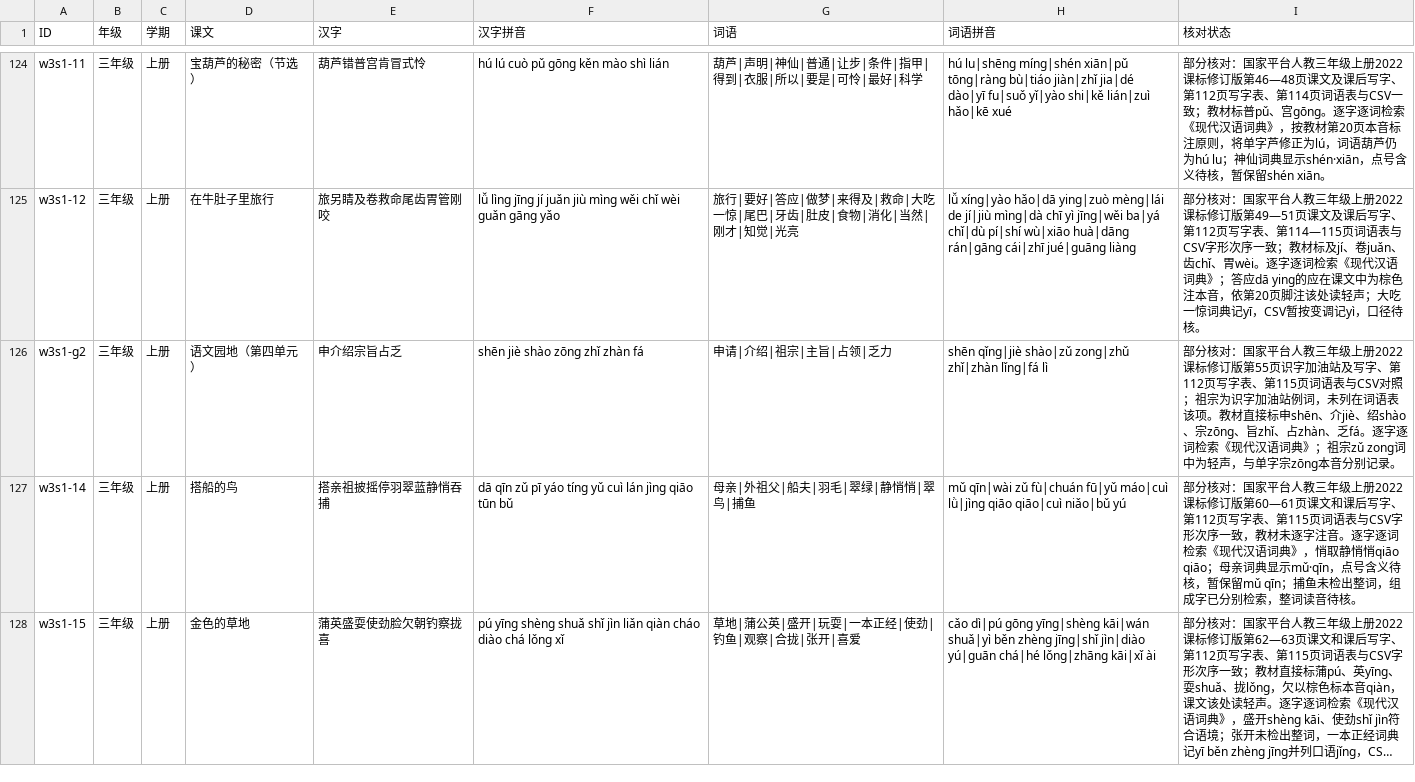
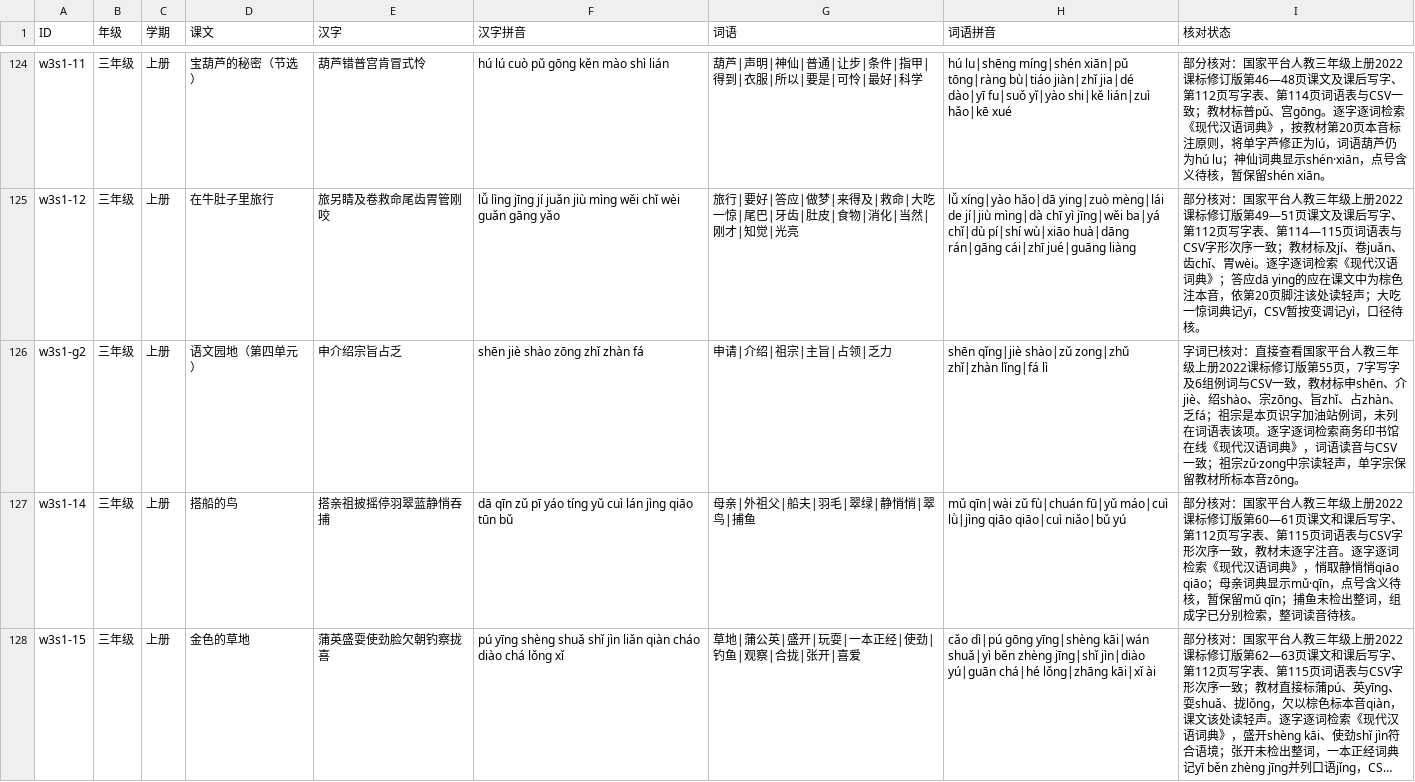
Before and after one commit to meta-learning-lab/rijiyuelei, a CSV file: dist/words.csv, drawn as a sheet; only a part is shown, gaps mark what is left out; long unchanged cells end in …; the diff covers the shown part only.

Commit message:
核对司马光与语文园地字词

```diff
--- a/dist/words.csv
+++ b/dist/words.csv
@@ -125,3 +125,3 @@ w3s1-11,三年级,上册,宝葫芦的秘密（节选）,葫芦错普宫肯冒式
 w3s1-12,三年级,上册,在牛肚子里旅行,旅另睛及卷救命尾齿胃管刚咬,lǚ lìng jīng jí juǎn jiù mìng wěi chǐ wèi guǎn gāng yǎo,旅行|要好|答应|做梦|来得及|救命|大吃一惊|尾巴|牙齿|肚皮|食物|消化|当然|刚才|知觉|光亮,lǚ xíng|yào hǎo|dā ying|zuò mèng|lái de jí|jiù mìng|dà chī yì jīng|wěi ba|yá chǐ|dù pí|shí wù|xiāo huà|dāng rán|gāng cái|zhī jué|guāng liàng,部分核对：国家平台人教三年级上册2022课标修订版第49—51页课文及课后写字、第112页写字表、第114—115页词语表与CSV字形次序一致；教材标及jí、卷juǎn、齿chǐ、胃wèi。逐字逐词检索《现代汉语词典》；答应dā ying的应在课文中为棕色注本音，依第20页脚注该处读轻声；大吃一惊词典记yī，CSV暂按变调记yì，口径待核。
-w3s1-g2,三年级,上册,语文园地（第四单元）,申介绍宗旨占乏,shēn jiè shào zōng zhǐ zhàn fá,申请|介绍|祖宗|主旨|占领|乏力,shēn qǐng|jiè shào|zǔ zong|zhǔ zhǐ|zhàn lǐng|fá lì,部分核对：国家平台人教三年级上册2022课标修订版第55页识字加油站及写字、第112页写字表、第115页词语表与CSV对照；祖宗为识字加油站例词，未列在词语表该项。教材直接标申shēn、介jiè、绍shào、宗zōng、旨zhǐ、占zhàn、乏fá。逐字逐词检索《现代汉语词典》；祖宗zǔ zong词中为轻声，与单字宗zōng本音分别记录。
+w3s1-g2,三年级,上册,语文园地（第四单元）,申介绍宗旨占乏,shēn jiè shào zōng zhǐ zhàn fá,申请|介绍|祖宗|主旨|占领|乏力,shēn qǐng|jiè shào|zǔ zong|zhǔ zhǐ|zhàn lǐng|fá lì,字词已核对：直接查看国家平台人教三年级上册2022课标修订版第55页，7字写字及6组例词与CSV一致，教材标申shēn、介jiè、绍shào、宗zōng、旨zhǐ、占zhàn、乏fá；祖宗是本页识字加油站例词，未列在词语表该项。逐字逐词检索商务印书馆在线《现代汉语词典》，词语读音与CSV一致；祖宗zǔ·zong中宗读轻声，单字宗保留教材所标本音zōng。
 w3s1-14,三年级,上册,搭船的鸟,搭亲祖披摇停羽翠蓝静悄吞捕,dā qīn zǔ pī yáo tíng yǔ cuì lán jìng qiāo tūn bǔ,母亲|外祖父|船夫|羽毛|翠绿|静悄悄|翠鸟|捕鱼,mǔ qīn|wài zǔ fù|chuán fū|yǔ máo|cuì lǜ|jìng qiāo qiāo|cuì niǎo|bǔ yú,部分核对：国家平台人教三年级上册2022课标修订版第60—61页课文和课后写字、第112页写字表、第115页词语表与CSV字形次序一致，教材未逐字注音。逐字逐词检索《现代汉语词典》，悄取静悄悄qiāo qiāo；母亲词典显示mǔ·qīn，点号含义待核，暂保留mǔ qīn；捕鱼未检出整词，组成字已分别检索，整词读音待核。
```
Also changed, not shown: 1 edited cell elsewhere in this file.
